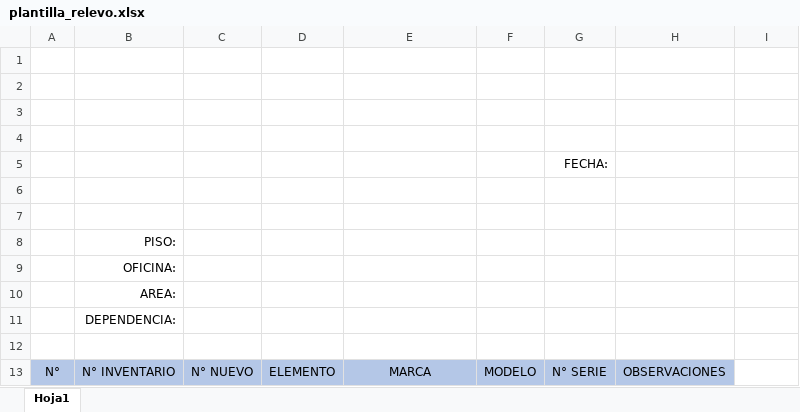
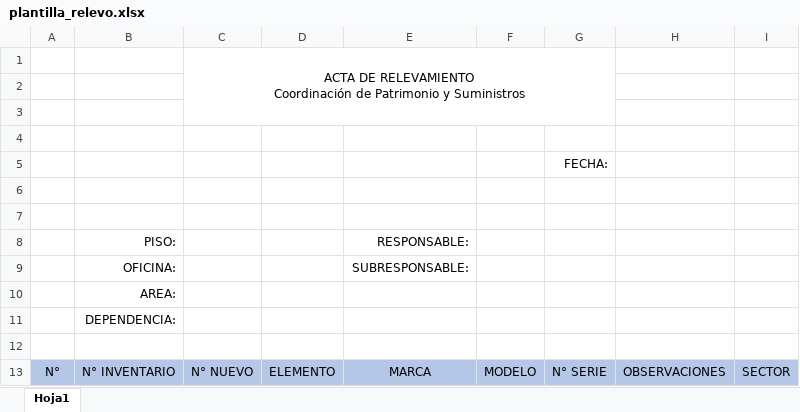
Before and after one commit to suministros362/Proy_Scan_Patrimonio, an Excel workbook: plantillas/plantilla_relevo.xlsx, sheet Hoja1, drawn as a sheet; values as stored, in another font and other column widths than the file's, no borders; charts and pictures not drawn; ↵ is a line break in a cell; the diff names each change by its address in the sheet, - before the commit and + after, or states it on an @@ line.

Commit message:
tercer commit, mejora de articulos y plantilla de excel

```diff
--- a/plantillas/plantilla_relevo.xlsx (sheet Hoja1)
+++ b/plantillas/plantilla_relevo.xlsx (sheet Hoja1)
-C1: (empty)
+C1: ACTA DE RELEVAMIENTO ↵ Coordinación de Patrimonio y Suministros
+C1:G3 merged
-E8: (empty)
+E8: RESPONSABLE:
-E9: (empty)
+E9: SUBRESPONSABLE:
-I13: (empty)
+I13: SECTOR
-I13 fill: none
+I13 fill: #B4C7E7
```
Also changed, not shown: charts or pictures, 5 other files.
